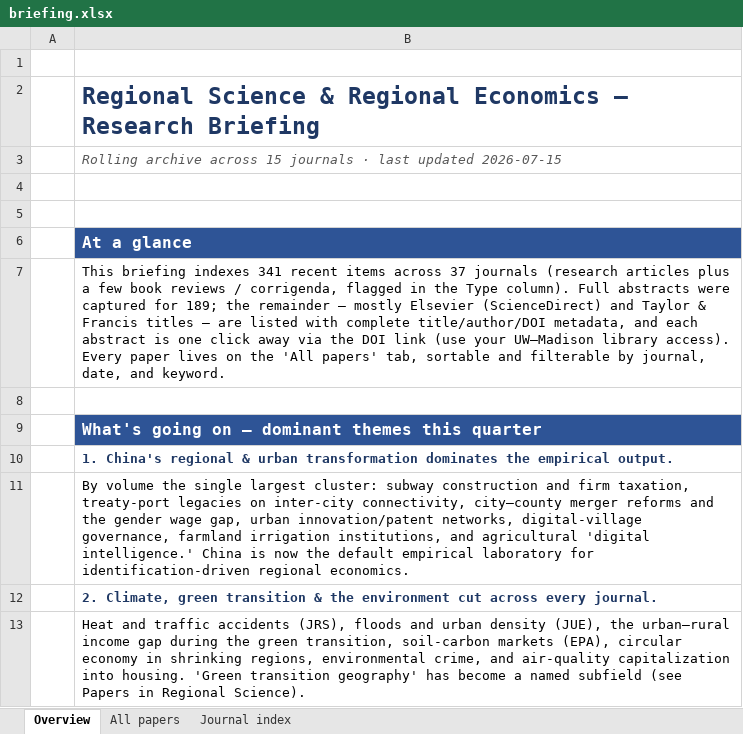
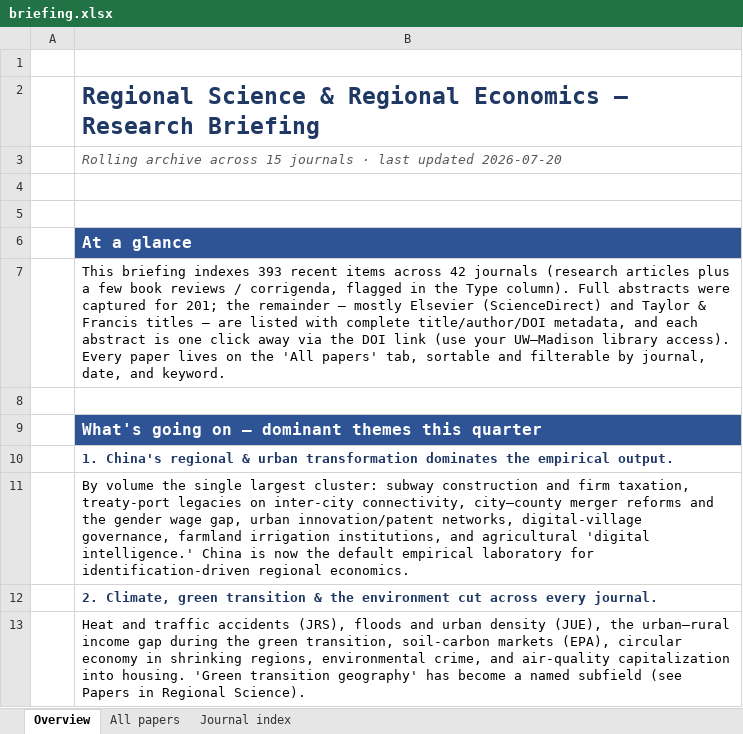
Before and after one commit to yangcheng258/Regional_Science_Briefing, an Excel workbook: briefing.xlsx, sheet Overview, drawn as a sheet; only a part is shown; values as stored, in another font and other column widths than the file's, no borders; the diff names each change by its address in the sheet, - before the commit and + after, or states it on an @@ line.

```diff
--- a/briefing.xlsx (sheet Overview)
+++ b/briefing.xlsx (sheet Overview)
-B3: …last updated 2026-07-15
+B3: …last updated 2026-07-20
-B7: …briefing indexes 341 recent items across 37 journals (research articles plus a few book reviews / corrigenda, flagged in the Type column). Full abstracts were captured for 189; the remainder…
+B7: …briefing indexes 393 recent items across 42 journals (research articles plus a few book reviews / corrigenda, flagged in the Type column). Full abstracts were captured for 201; the remainder…
```
Also changed, not shown: sheet All papers, sheet Journal index, 3 other files.
